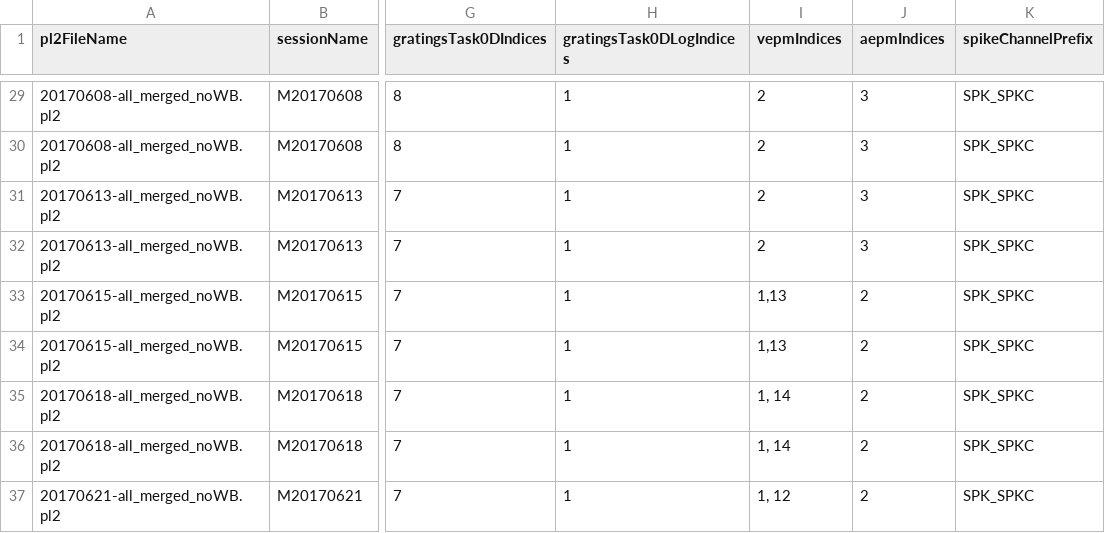
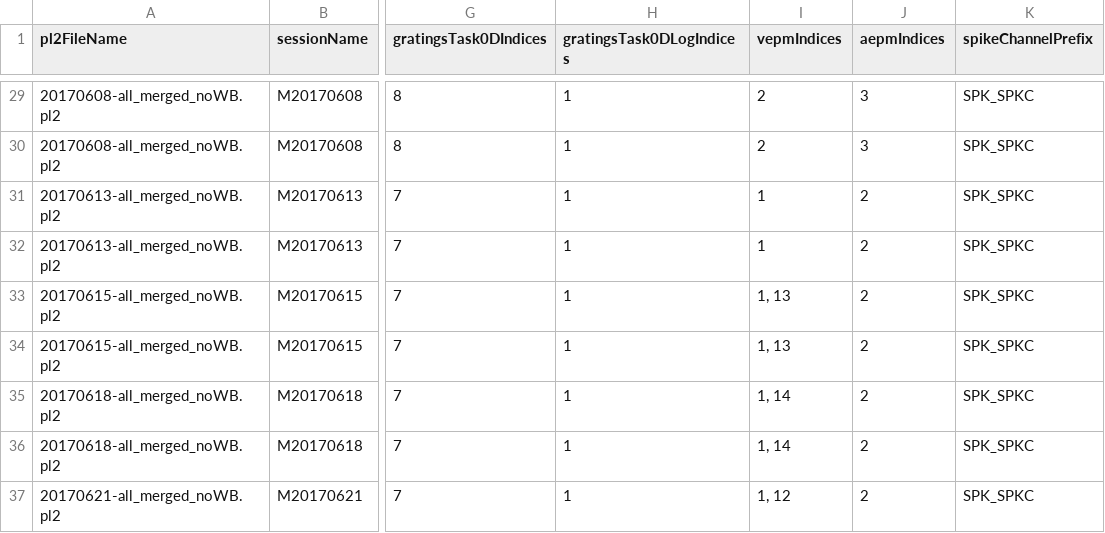
Before and after one commit to rly/gratings-task-analysis, a CSV file: recordingInfo2.csv, drawn as a sheet; only a part is shown, gaps mark what is left out; the diff names each change by its address in the sheet, - before the commit and + after, or states it on an @@ line.

Commit message:
fix formatting in recordingInfo2.csv

```diff
--- a/recordingInfo2.csv
+++ b/recordingInfo2.csv
-I31:I32 (vepmIndices): 2
+I31:I32 (vepmIndices): 1
-J31:J32 (aepmIndices): 3
+J31:J32 (aepmIndices): 2
-I33:I34 (vepmIndices): 1,13
+I33:I34 (vepmIndices): 1, 13
```
